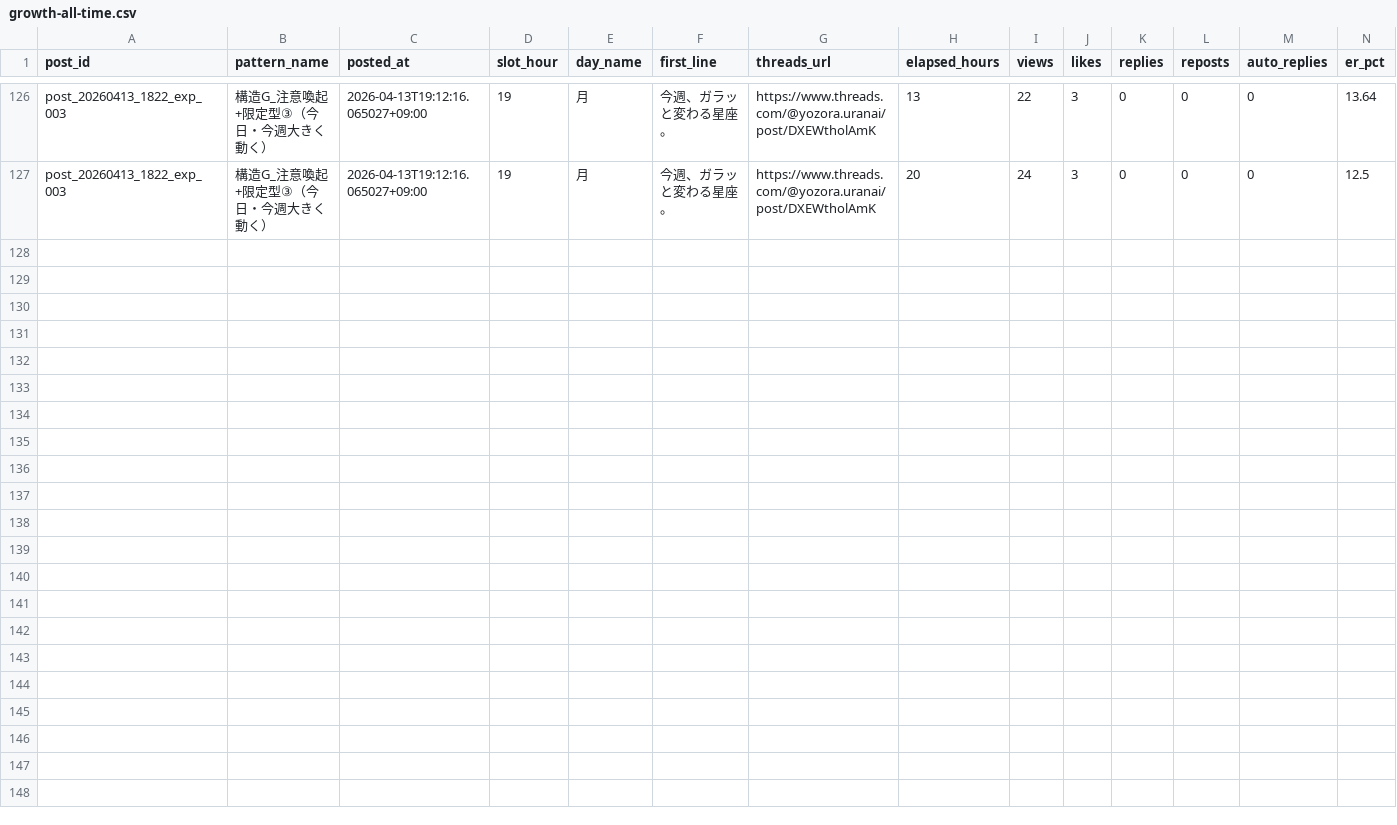
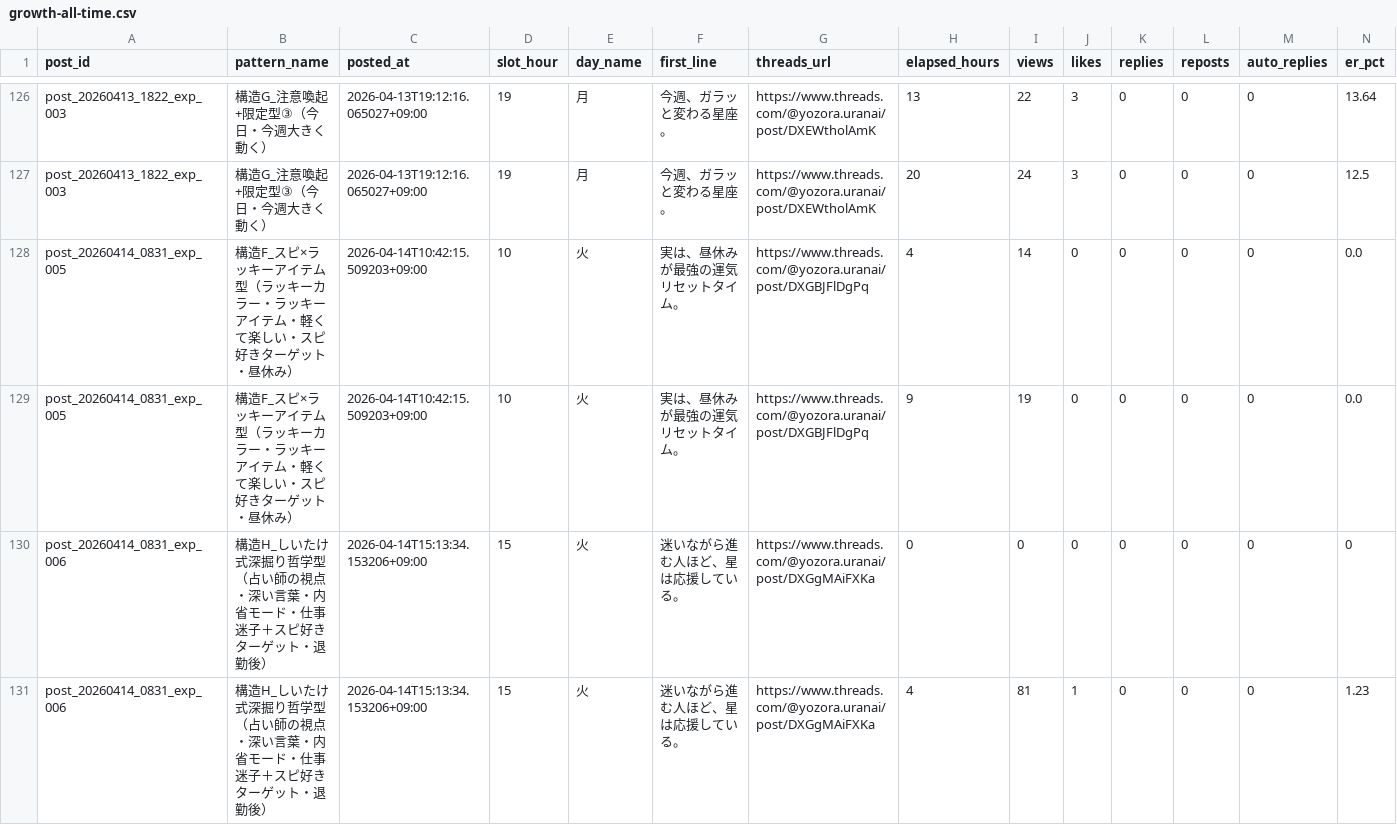
Before and after one commit to fkgyou2019/yozora-uranai-bot, a CSV file: state/reports/growth-all-time.csv, drawn as a sheet; only a part is shown, gaps mark what is left out; rows hold the shown columns only; the diff covers the shown part only; the diff names each change by its address in the sheet, - before the commit and + after, or states it on an @@ line.

```diff
--- a/state/reports/growth-all-time.csv
+++ b/state/reports/growth-all-time.csv
+row 128: post_20260414_0831_exp_005 | 構造F_スピ×ラッキーアイテム型（ラッキーカラー・ラッキーアイテム・軽くて楽しい・スピ好きターゲット・昼休み） | 2026-04-14T10:42:15.509203+09:00 | 10 | 火 | 実は、昼休みが最強の運気リセットタイム。 | https://www.threads.com/@yozora.uranai/post/DXGBJFlDgPq | 4 | 14 | 0 | 0 | 0 | 0 | 0.0
+row 129: post_20260414_0831_exp_005 | 構造F_スピ×ラッキーアイテム型（ラッキーカラー・ラッキーアイテム・軽くて楽しい・スピ好きターゲット・昼休み） | 2026-04-14T10:42:15.509203+09:00 | 10 | 火 | 実は、昼休みが最強の運気リセットタイム。 | https://www.threads.com/@yozora.uranai/post/DXGBJFlDgPq | 9 | 19 | 0 | 0 | 0 | 0 | 0.0
+row 130: post_20260414_0831_exp_006 | 構造H_しいたけ式深掘り哲学型（占い師の視点・深い言葉・内省モード・仕事迷子＋スピ好きターゲット・退勤後） | 2026-04-14T15:13:34.153206+09:00 | 15 | 火 | 迷いながら進む人ほど、星は応援している。 | https://www.threads.com/@yozora.uranai/post/DXGgMAiFXKa | 0 | 0 | 0 | 0 | 0 | 0 | 0
+row 131: post_20260414_0831_exp_006 | 構造H_しいたけ式深掘り哲学型（占い師の視点・深い言葉・内省モード・仕事迷子＋スピ好きターゲット・退勤後） | 2026-04-14T15:13:34.153206+09:00 | 15 | 火 | 迷いながら進む人ほど、星は応援している。 | https://www.threads.com/@yozora.uranai/post/DXGgMAiFXKa | 4 | 81 | 1 | 0 | 0 | 0 | 1.23
```
Also changed, not shown: 4 added rows elsewhere in this file, state/reports/growth-2026-04.csv, 3 other files.
